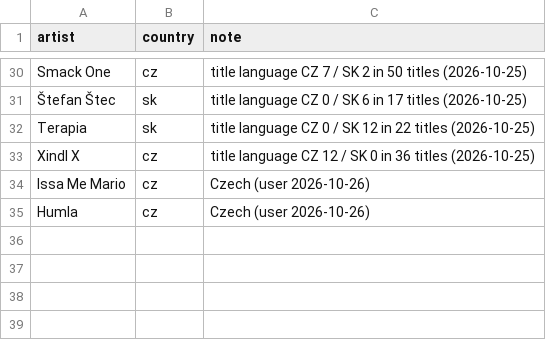
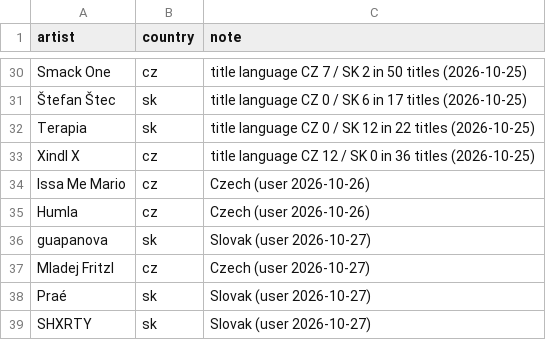
Before and after one commit to Donimikk/cz-sk-music-guess, a CSV file: catalog/artist_country.csv, drawn as a sheet; only a part is shown, gaps mark what is left out.

Commit message:
Language: guapanova, Praé, SHXRTY = SK, Mladej Fritzl = CZ; Lord D'Andre excluded

```diff
--- a/catalog/artist_country.csv
+++ b/catalog/artist_country.csv
@@ -35 +35,5 @@ Issa Me Mario,cz,"Czech (user 2026-10-26)"
 Humla,cz,"Czech (user 2026-10-26)"
+guapanova,sk,"Slovak (user 2026-10-27)"
+Mladej Fritzl,cz,"Czech (user 2026-10-27)"
+Praé,sk,"Slovak (user 2026-10-27)"
+SHXRTY,sk,"Slovak (user 2026-10-27)"
```
Also changed, not shown: data/excluded_artists.csv, 2 other files.
